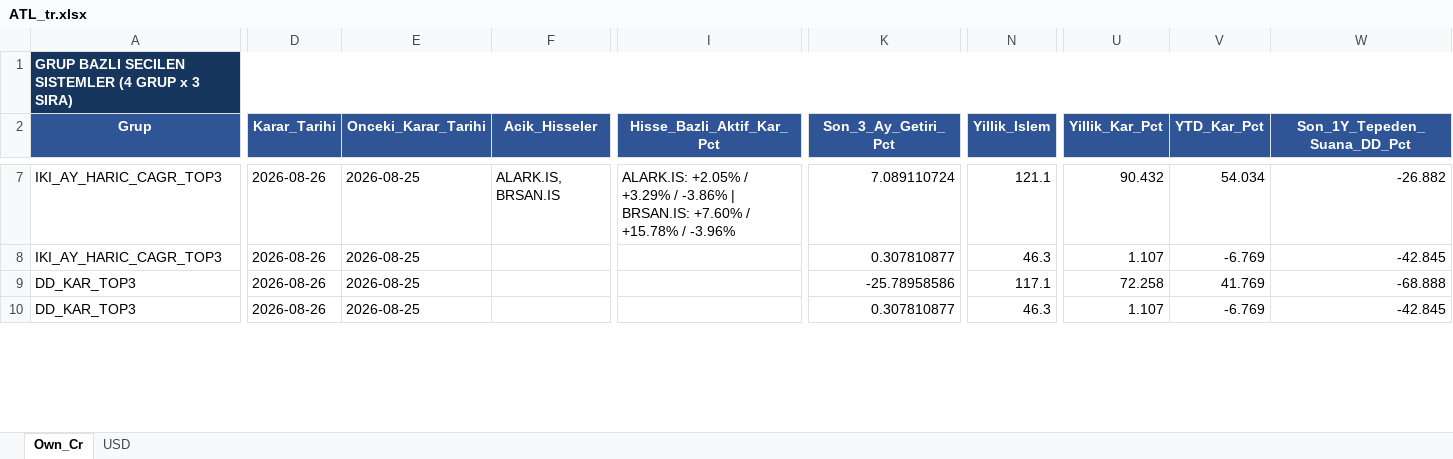
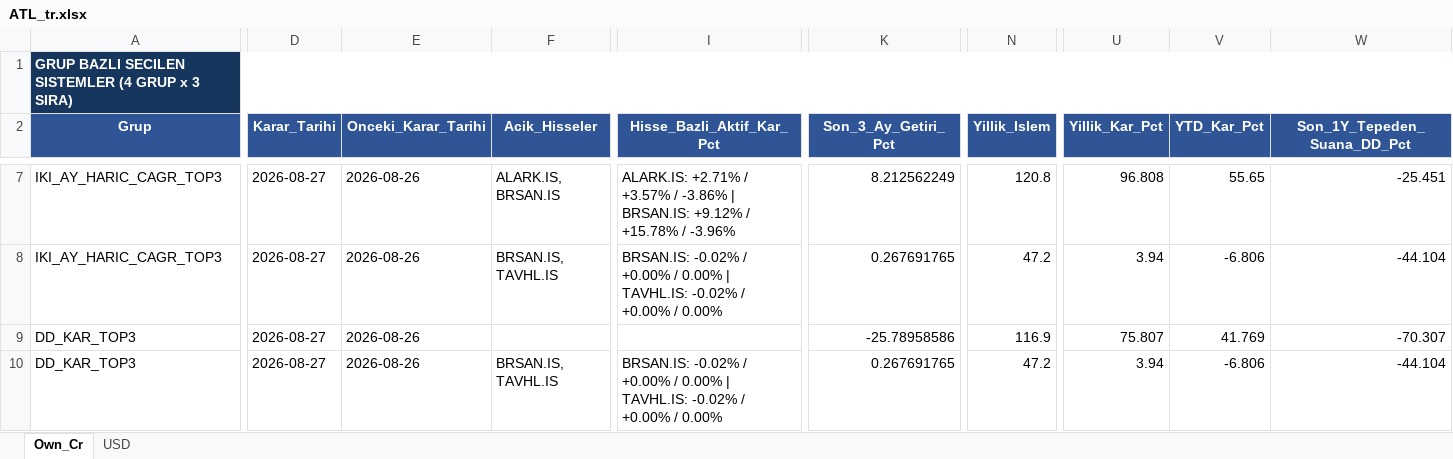
Before and after one commit to serkanche/portfoy, an Excel workbook: ATL_tr.xlsx, sheet Own_Cr, drawn as a sheet; only a part is shown, gaps mark what is left out; values as stored, in another font and other column widths than the file's, no borders; table styles not drawn; the diff covers the shown part only; the diff names each change by its address in the sheet, - before the commit and + after, or states it on an @@ line.

```diff
--- a/ATL_tr.xlsx (sheet Own_Cr)
+++ b/ATL_tr.xlsx (sheet Own_Cr)
-D7:D10 (Karar_Tarihi): 2026-08-26
+D7:D10 (Karar_Tarihi): 2026-08-27
-E7:E10 (Onceki_Karar_Tarihi): 2026-08-25
+E7:E10 (Onceki_Karar_Tarihi): 2026-08-26
-I7 (Hisse_Bazli_Aktif_Kar_Pct): ALARK.IS: +2.05% / +3.29% / -3.86% | BRSAN.IS: +7.60% / +15.78%…
+I7 (Hisse_Bazli_Aktif_Kar_Pct): ALARK.IS: +2.71% / +3.57% / -3.86% | BRSAN.IS: +9.12% / +15.78%…
-K7 (Son_3_Ay_Getiri_Pct): 7.089110724
+K7 (Son_3_Ay_Getiri_Pct): 8.212562249
-N7 (Yillik_Islem): 121.1
+N7 (Yillik_Islem): 120.8
-U7 (Yillik_Kar_Pct): 90.432
+U7 (Yillik_Kar_Pct): 96.808
-V7 (YTD_Kar_Pct): 54.034
+V7 (YTD_Kar_Pct): 55.65
-W7 (Son_1Y_Tepeden_Suana_DD_Pct): -26.882
+W7 (Son_1Y_Tepeden_Suana_DD_Pct): -25.451
-F8 (Acik_Hisseler): (empty)
+F8 (Acik_Hisseler): BRSAN.IS, TAVHL.IS
-I8 (Hisse_Bazli_Aktif_Kar_Pct): (empty)
+I8 (Hisse_Bazli_Aktif_Kar_Pct): BRSAN.IS: -0.02% / +0.00% / 0.00% | TAVHL.IS: -0.02% / +0.00% / 0.00%
-K8 (Son_3_Ay_Getiri_Pct): 0.307810877
+K8 (Son_3_Ay_Getiri_Pct): 0.267691765
-N8 (Yillik_Islem): 46.3
+N8 (Yillik_Islem): 47.2
-U8 (Yillik_Kar_Pct): 1.107
+U8 (Yillik_Kar_Pct): 3.94
-V8 (YTD_Kar_Pct): -6.769
+V8 (YTD_Kar_Pct): -6.806
-W8 (Son_1Y_Tepeden_Suana_DD_Pct): -42.845
+W8 (Son_1Y_Tepeden_Suana_DD_Pct): -44.104
-N9 (Yillik_Islem): 117.1
+N9 (Yillik_Islem): 116.9
-U9 (Yillik_Kar_Pct): 72.258
+U9 (Yillik_Kar_Pct): 75.807
-W9 (Son_1Y_Tepeden_Suana_DD_Pct): -68.888
+W9 (Son_1Y_Tepeden_Suana_DD_Pct): -70.307
-F10 (Acik_Hisseler): (empty)
+F10 (Acik_Hisseler): BRSAN.IS, TAVHL.IS
-I10 (Hisse_Bazli_Aktif_Kar_Pct): (empty)
+I10 (Hisse_Bazli_Aktif_Kar_Pct): BRSAN.IS: -0.02% / +0.00% / 0.00% | TAVHL.IS: -0.02% / +0.00% / 0.00%
-K10 (Son_3_Ay_Getiri_Pct): 0.307810877
+K10 (Son_3_Ay_Getiri_Pct): 0.267691765
-N10 (Yillik_Islem): 46.3
+N10 (Yillik_Islem): 47.2
-U10 (Yillik_Kar_Pct): 1.107
+U10 (Yillik_Kar_Pct): 3.94
-V10 (YTD_Kar_Pct): -6.769
+V10 (YTD_Kar_Pct): -6.806
-W10 (Son_1Y_Tepeden_Suana_DD_Pct): -42.845
+W10 (Son_1Y_Tepeden_Suana_DD_Pct): -44.104
```
Also changed, not shown: 2 added rows, 2 removed rows and 150 edited cells elsewhere in this sheet, sheet USD.
